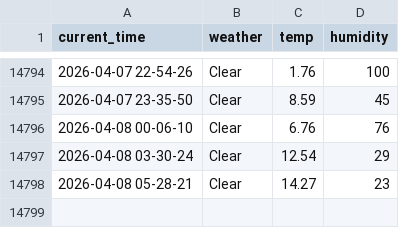
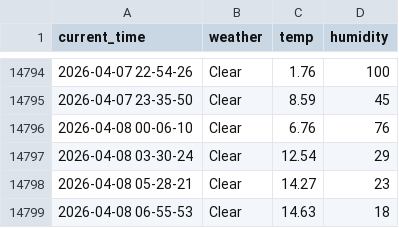
Before and after one commit to Engineer-technician/Seoul_weather_5_m, a CSV file: seoul_weather.csv, drawn as a sheet; only a part is shown, gaps mark what is left out.

```diff
--- a/seoul_weather.csv
+++ b/seoul_weather.csv
@@ -14798 +14798,2 @@ current_time,weather,temp,humidity
 2026-04-08 05-28-21,Clear,14.27,23
+2026-04-08 06-55-53,Clear,14.63,18
```
